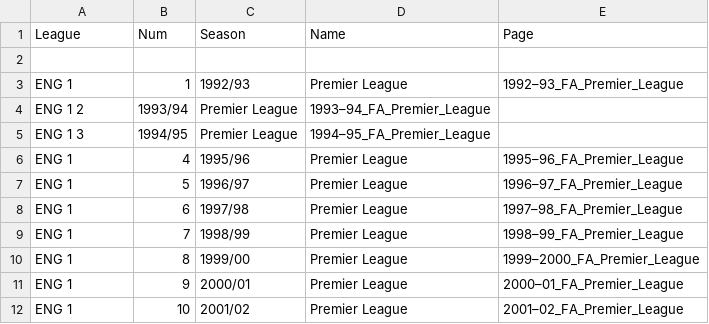
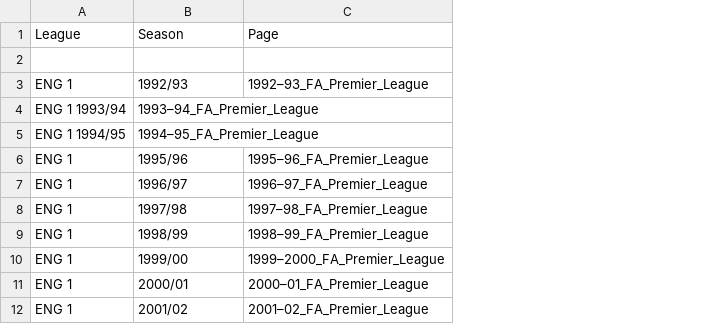
Before and after one commit to openfootball/leagues, a CSV file: 1-wikipedia/en.wikipedia/eng.1.(1992-)_premierleague.csv, drawn as a sheet; only a part is shown; removed rows and columns are numbered as before the commit, all else as after; the diff names each change by its address in the sheet, - before the commit and + after, or states it on an @@ line.

```diff
--- a/1-wikipedia/en.wikipedia/eng.1.(1992-)_premierleague.csv
+++ b/1-wikipedia/en.wikipedia/eng.1.(1992-)_premierleague.csv
-column B, rows 1-3: Num |  | 1; rows 6-12: 4 | 5 | 6 | 7 | 8 | 9 | 10
-column D, rows 1-3: Name |  | Premier League; rows 6-12: all Premier League
-row 4: ENG 1 2 | 1993/94 | Premier League | 1993–94_FA_Premier_League
-row 5: ENG 1 3 | 1994/95 | Premier League | 1994–95_FA_Premier_League
+row 4: ENG 1 1993/94 | 1993–94_FA_Premier_League
+row 5: ENG 1 1994/95 | 1994–95_FA_Premier_League
```
Also changed, not shown: 1-wikipedia/de.wikipedia/de.1.(1963-)_bundesliga.csv, 1-wikipedia/en.wikipedia/eng.1.(1888-1992)_division1.csv, 14 other files.
